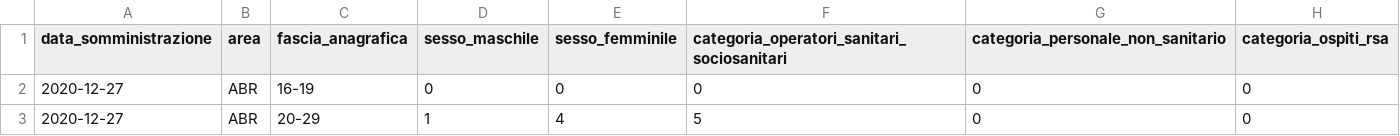
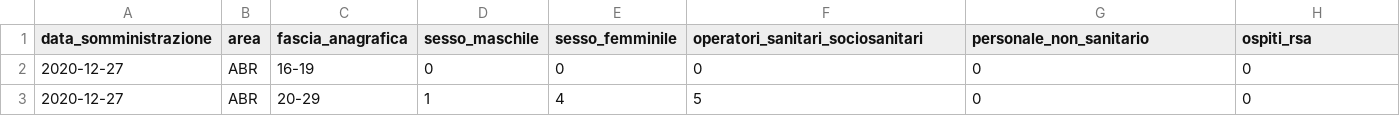
Before and after one commit to baggiponte/vaccine-data-italy, a CSV file: data/ita_data.csv (was data/ita_vaccinations_per_age_range.csv), drawn as a sheet; only a part is shown.

Commit message:
restructured data manipulations

```diff
--- a/data/ita_vaccinations_per_age_range.csv
+++ b/data/ita_data.csv
@@ -1,2 +1,2 @@
-"data_somministrazione","area","fascia_anagrafica","sesso_maschile","sesso_femminile","categoria_operatori_sanitari_sociosanitari","categoria_personale_non_sanitario","categoria_ospiti_rsa"
+"data_somministrazione","area","fascia_anagrafica","sesso_maschile","sesso_femminile","operatori_sanitari_sociosanitari","personale_non_sanitario","ospiti_rsa"
 2020-12-27,"ABR","16-19",0,0,0,0,0
```
Also changed, not shown: data/ita_aggregated_by_area.csv, 10 other files.
